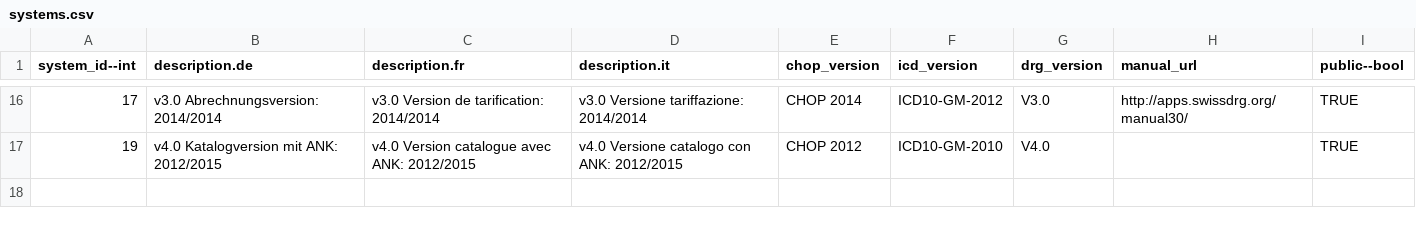
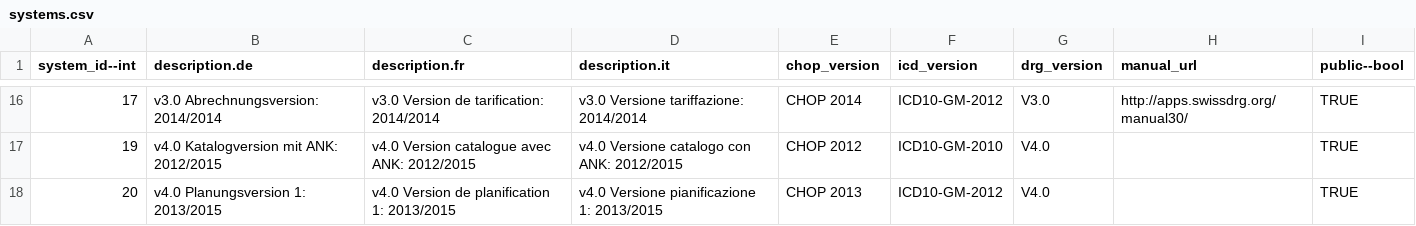
Before and after one commit to swissdrg/webgrouper, a CSV file: db/systems.csv, drawn as a sheet; only a part is shown, gaps mark what is left out; the diff names each change by its address in the sheet, - before the commit and + after, or states it on an @@ line.

Commit message:
added v4.0 Planungsversion

```diff
--- a/db/systems.csv
+++ b/db/systems.csv
+row 18: 20 | v4.0 Planungsversion 1: 2013/2015 | v4.0 Version de planification 1: 2013/2015 | v4.0 Versione pianificazione 1: 2013/2015 | CHOP 2013 | ICD10-GM-2012 | V4.0 |  | TRUE
```
Also changed, not shown: 1 other file.
